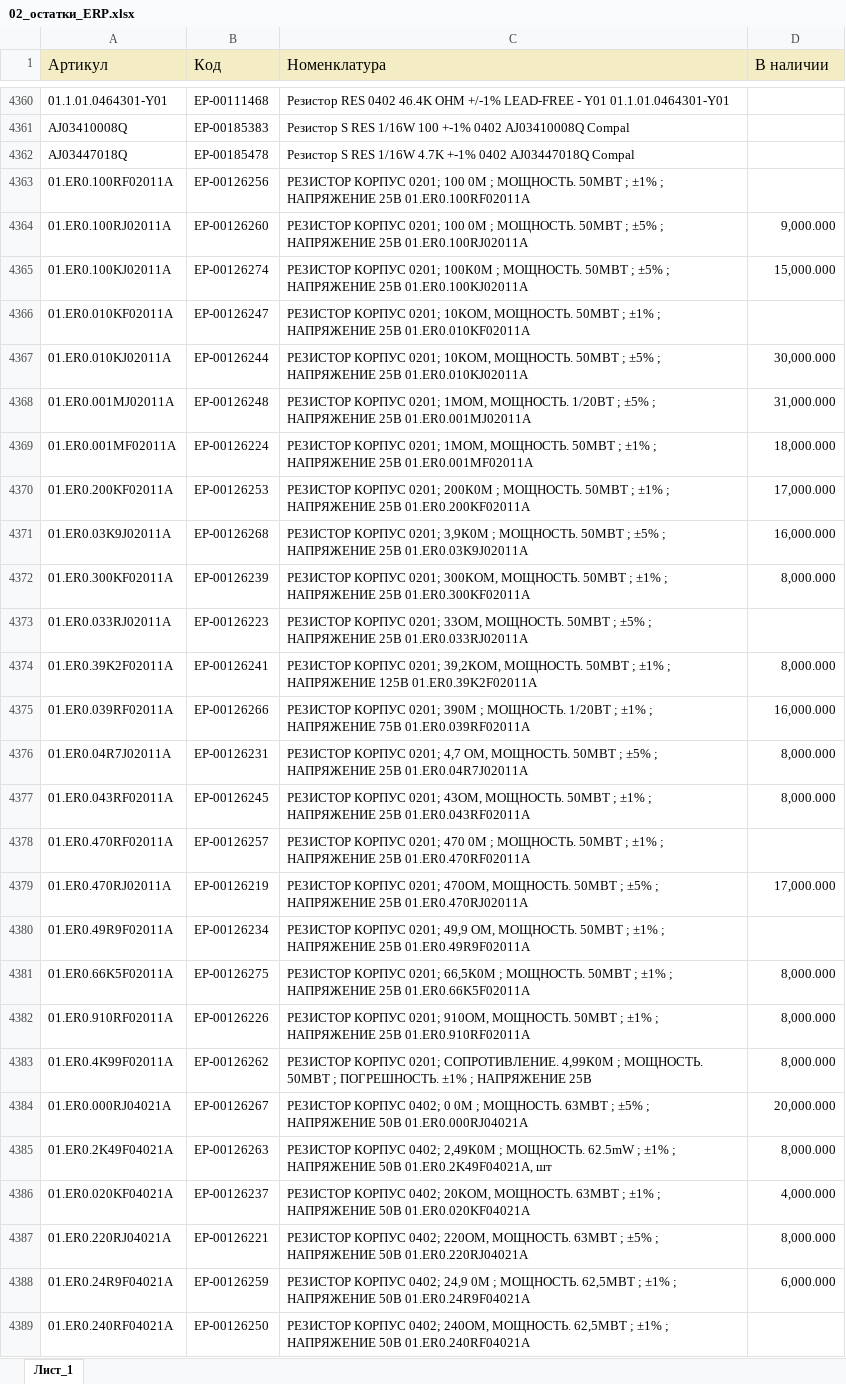
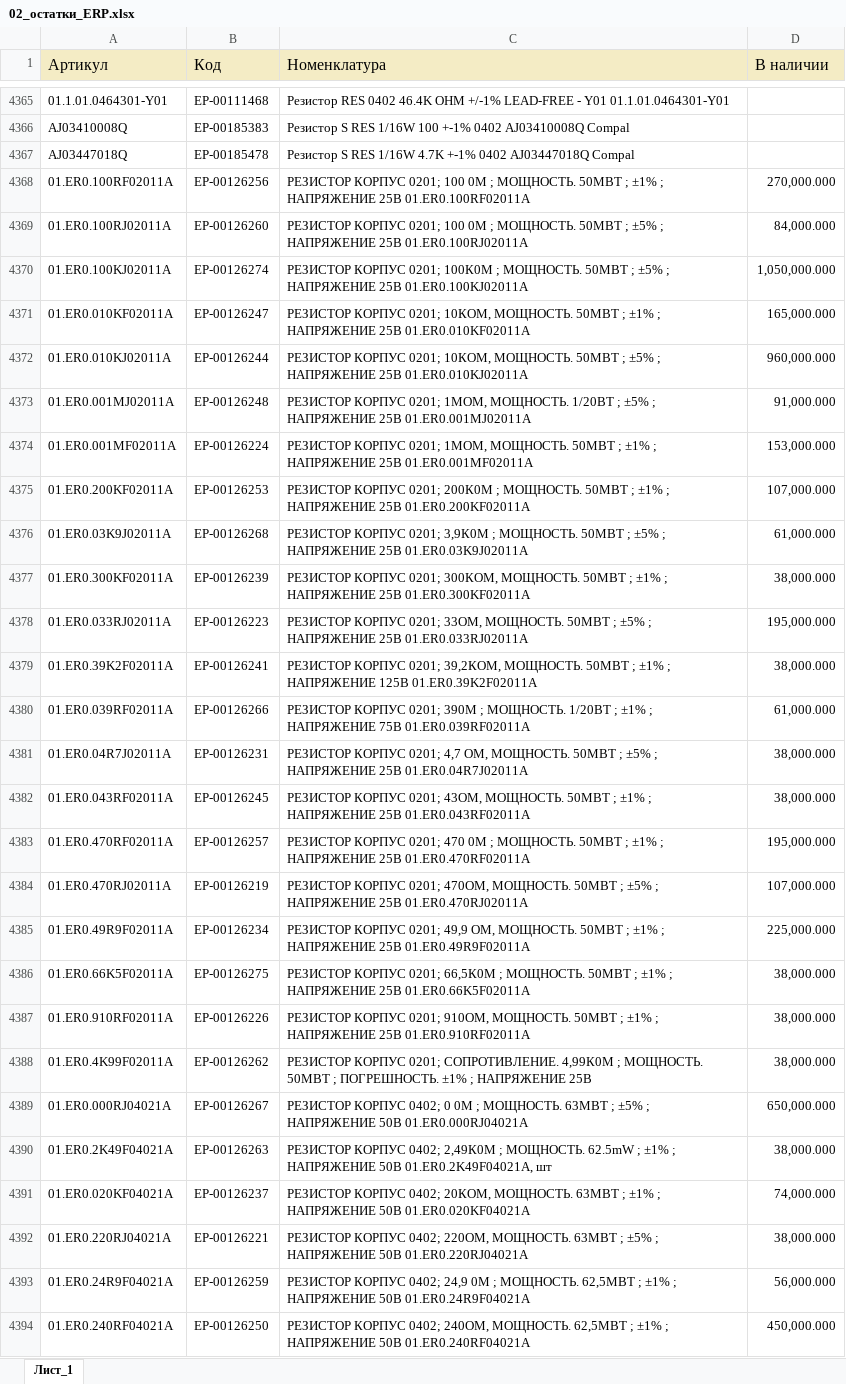
Before and after one commit to iratewarrior/mrp_tool, an Excel workbook: 02_остатки_ERP.xlsx, sheet Лист_1, drawn as a sheet; only a part is shown, gaps mark what is left out; values as stored, in another font and other column widths than the file's, no borders; charts and pictures not drawn; addresses are those after the commit; the diff covers the shown part only; the diff names each change by its address in the sheet, - before the commit and + after, or states it on an @@ line.

```diff
--- a/02_остатки_ERP.xlsx (sheet Лист_1)
+++ b/02_остатки_ERP.xlsx (sheet Лист_1)
-D4368 (В наличии): (empty)
+D4368 (В наличии): 270,000.000
-D4369 (В наличии): 9,000.000
+D4369 (В наличии): 84,000.000
-D4370 (В наличии): 15,000.000
+D4370 (В наличии): 1,050,000.000
-D4371 (В наличии): (empty)
+D4371 (В наличии): 165,000.000
-D4372 (В наличии): 30,000.000
+D4372 (В наличии): 960,000.000
-D4373 (В наличии): 31,000.000
+D4373 (В наличии): 91,000.000
-D4374 (В наличии): 18,000.000
+D4374 (В наличии): 153,000.000
-D4375 (В наличии): 17,000.000
+D4375 (В наличии): 107,000.000
-D4376 (В наличии): 16,000.000
+D4376 (В наличии): 61,000.000
-D4377 (В наличии): 8,000.000
+D4377 (В наличии): 38,000.000
-D4378 (В наличии): (empty)
+D4378 (В наличии): 195,000.000
-D4379 (В наличии): 8,000.000
+D4379 (В наличии): 38,000.000
-D4380 (В наличии): 16,000.000
+D4380 (В наличии): 61,000.000
-D4381:D4382 (В наличии): 8,000.000
+D4381:D4382 (В наличии): 38,000.000
-D4383 (В наличии): (empty)
+D4383 (В наличии): 195,000.000
-D4384 (В наличии): 17,000.000
+D4384 (В наличии): 107,000.000
-D4385 (В наличии): (empty)
+D4385 (В наличии): 225,000.000
-D4386:D4388 (В наличии): 8,000.000
+D4386:D4388 (В наличии): 38,000.000
-D4389 (В наличии): 20,000.000
+D4389 (В наличии): 650,000.000
-D4390 (В наличии): 8,000.000
+D4390 (В наличии): 38,000.000
-D4391 (В наличии): 4,000.000
+D4391 (В наличии): 74,000.000
-D4392 (В наличии): 8,000.000
+D4392 (В наличии): 38,000.000
-D4393 (В наличии): 6,000.000
+D4393 (В наличии): 56,000.000
-D4394 (В наличии): (empty)
+D4394 (В наличии): 450,000.000
```
Also changed, not shown: 25 added rows, 12 removed rows and 656 edited cells elsewhere in this sheet, 01_аналоги.xlsx.
